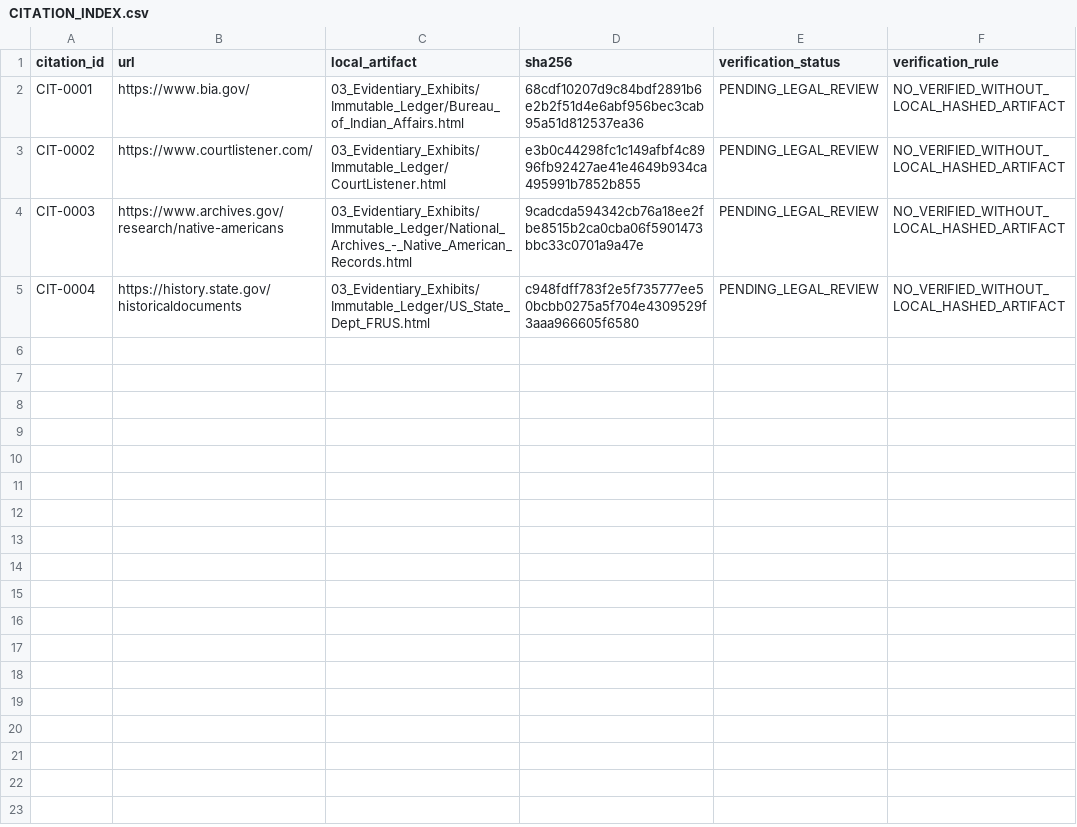
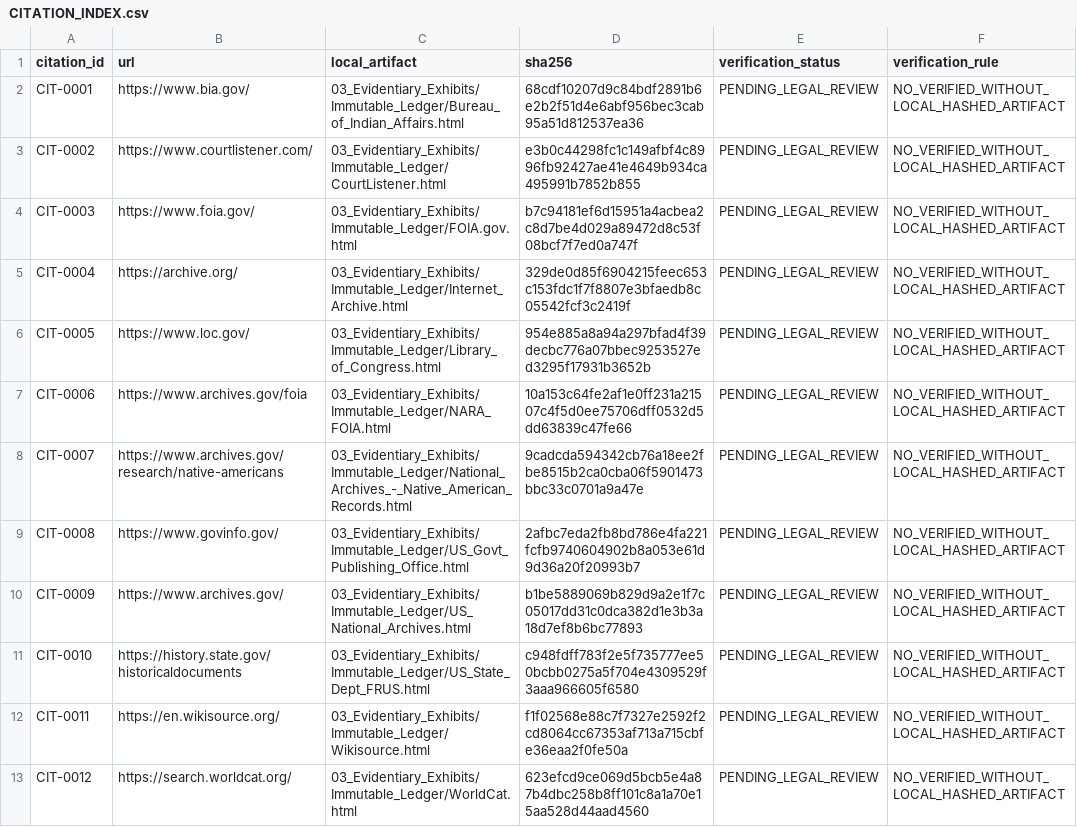
Before and after one commit to GlobalRestitutionAlliance/turtle-island-us-ak-kokhanok-village-master-litigation, a CSV file: 03_Evidentiary_Exhibits/CITATION_INDEX.csv, drawn as a sheet.

Commit message:
Batch 2b: harvest expanded sources, citations, manifests

```diff
--- a/03_Evidentiary_Exhibits/CITATION_INDEX.csv
+++ b/03_Evidentiary_Exhibits/CITATION_INDEX.csv
@@ -3,3 +3,11 @@ CIT-0001,https://www.bia.gov/,03_Evidentiary_Exhibits/Immutable_Ledger/Bureau_of
 CIT-0002,https://www.courtlistener.com/,03_Evidentiary_Exhibits/Immutable_Ledger/CourtListener.html,e3b0c44298fc1c149afbf4c8996fb92427ae41e4649b934ca495991b7852b855,PENDING_LEGAL_REVIEW,NO_VERIFIED_WITHOUT_LOCAL_HASHED_ARTIFACT
-CIT-0003,https://www.archives.gov/research/native-americans,03_Evidentiary_Exhibits/Immutable_Ledger/National_Archives_-_Native_American_Records.html,9cadcda594342cb76a18ee2fbe8515b2ca0cba06f5901473bbc33c0701a9a47e,PENDING_LEGAL_REVIEW,NO_VERIFIED_WITHOUT_LOCAL_HASHED_ARTIFACT
-CIT-0004,https://history.state.gov/historicaldocuments,03_Evidentiary_Exhibits/Immutable_Ledger/US_State_Dept_FRUS.html,c948fdff783f2e5f735777ee50bcbb0275a5f704e4309529f3aaa966605f6580,PENDING_LEGAL_REVIEW,NO_VERIFIED_WITHOUT_LOCAL_HASHED_ARTIFACT
+CIT-0003,https://www.foia.gov/,03_Evidentiary_Exhibits/Immutable_Ledger/FOIA.gov.html,b7c94181ef6d15951a4acbea2c8d7be4d029a89472d8c53f08bcf7f7ed0a747f,PENDING_LEGAL_REVIEW,NO_VERIFIED_WITHOUT_LOCAL_HASHED_ARTIFACT
+CIT-0004,https://archive.org/,03_Evidentiary_Exhibits/Immutable_Ledger/Internet_Archive.html,329de0d85f6904215feec653c153fdc1f7f8807e3bfaedb8c05542fcf3c2419f,PENDING_LEGAL_REVIEW,NO_VERIFIED_WITHOUT_LOCAL_HASHED_ARTIFACT
+CIT-0005,https://www.loc.gov/,03_Evidentiary_Exhibits/Immutable_Ledger/Library_of_Congress.html,954e885a8a94a297bfad4f39decbc776a07bbec9253527ed3295f17931b3652b,PENDING_LEGAL_REVIEW,NO_VERIFIED_WITHOUT_LOCAL_HASHED_ARTIFACT
+CIT-0006,https://www.archives.gov/foia,03_Evidentiary_Exhibits/Immutable_Ledger/NARA_FOIA.html,10a153c64fe2af1e0ff231a21507c4f5d0ee75706dff0532d5dd63839c47fe66,PENDING_LEGAL_REVIEW,NO_VERIFIED_WITHOUT_LOCAL_HASHED_ARTIFACT
+CIT-0007,https://www.archives.gov/research/native-americans,03_Evidentiary_Exhibits/Immutable_Ledger/National_Archives_-_Native_American_Records.html,9cadcda594342cb76a18ee2fbe8515b2ca0cba06f5901473bbc33c0701a9a47e,PENDING_LEGAL_REVIEW,NO_VERIFIED_WITHOUT_LOCAL_HASHED_ARTIFACT
+CIT-0008,https://www.govinfo.gov/,03_Evidentiary_Exhibits/Immutable_Ledger/US_Govt_Publishing_Office.html,2afbc7eda2fb8bd786e4fa221fcfb9740604902b8a053e61d9d36a20f20993b7,PENDING_LEGAL_REVIEW,NO_VERIFIED_WITHOUT_LOCAL_HASHED_ARTIFACT
+CIT-0009,https://www.archives.gov/,03_Evidentiary_Exhibits/Immutable_Ledger/US_National_Archives.html,b1be5889069b829d9a2e1f7c05017dd31c0dca382d1e3b3a18d7ef8b6bc77893,PENDING_LEGAL_REVIEW,NO_VERIFIED_WITHOUT_LOCAL_HASHED_ARTIFACT
+CIT-0010,https://history.state.gov/historicaldocuments,03_Evidentiary_Exhibits/Immutable_Ledger/US_State_Dept_FRUS.html,c948fdff783f2e5f735777ee50bcbb0275a5f704e4309529f3aaa966605f6580,PENDING_LEGAL_REVIEW,NO_VERIFIED_WITHOUT_LOCAL_HASHED_ARTIFACT
+CIT-0011,https://en.wikisource.org/,03_Evidentiary_Exhibits/Immutable_Ledger/Wikisource.html,f1f02568e88c7f7327e2592f2cd8064cc67353af713a715cbfe36eaa2f0fe50a,PENDING_LEGAL_REVIEW,NO_VERIFIED_WITHOUT_LOCAL_HASHED_ARTIFACT
+CIT-0012,https://search.worldcat.org/,03_Evidentiary_Exhibits/Immutable_Ledger/WorldCat.html,623efcd9ce069d5bcb5e4a87b4dbc258b8ff101c8a1a70e15aa528d44aad4560,PENDING_LEGAL_REVIEW,NO_VERIFIED_WITHOUT_LOCAL_HASHED_ARTIFACT
```
Also changed, not shown: 32 other files.
